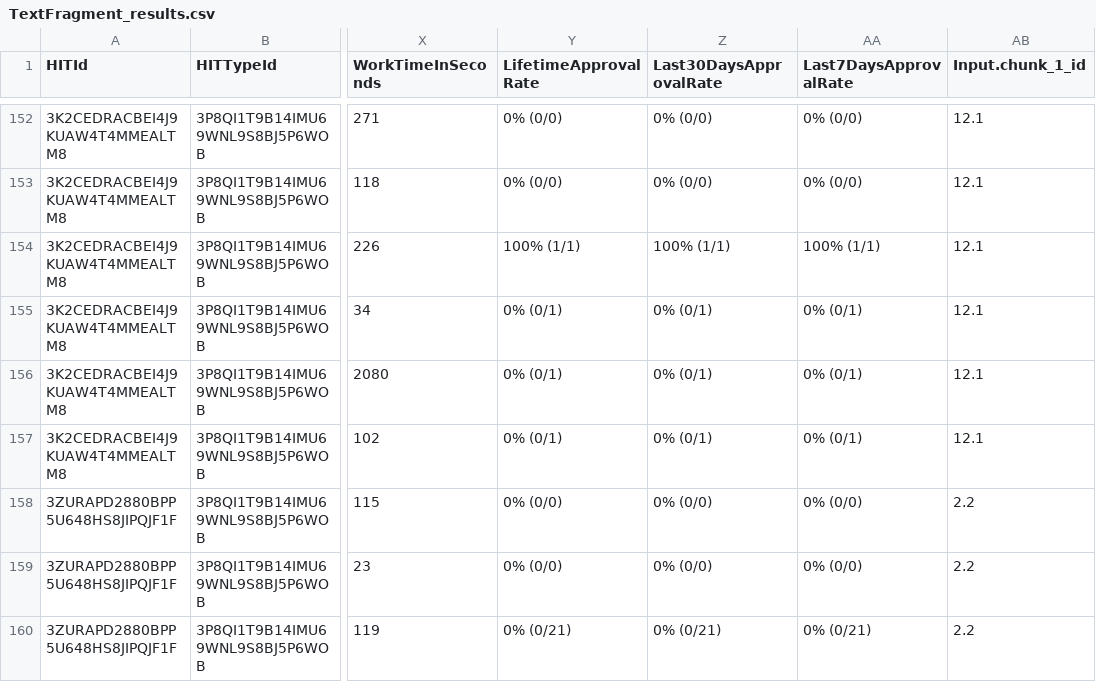
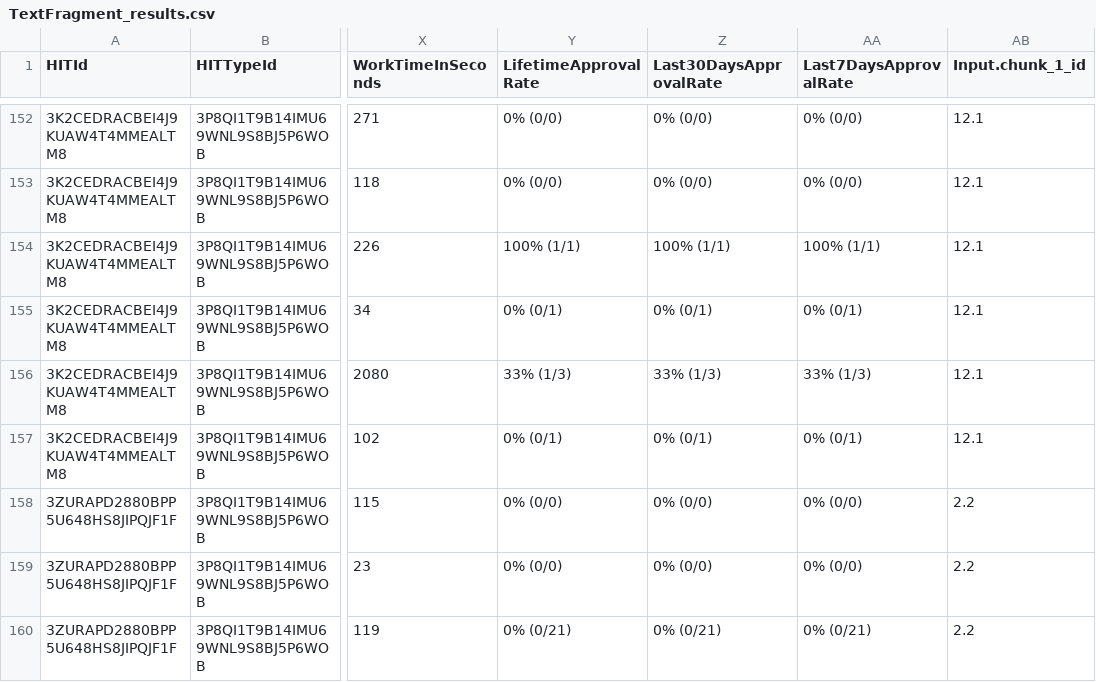
Before and after one commit to aelshen/575-Project, a CSV file: MTurk_results/TextFragment_results.csv, drawn as a sheet; only a part is shown, gaps mark what is left out; the diff covers the shown part only; the diff names each change by its address in the sheet, - before the commit and + after, or states it on an @@ line.

Commit message:
Updated the script to produce CSVs with reject notes, to automate the process

```diff
--- a/MTurk_results/TextFragment_results.csv
+++ b/MTurk_results/TextFragment_results.csv
-Y156 (LifetimeApprovalRate): 0% (0/1)
+Y156 (LifetimeApprovalRate): 33% (1/3)
-Z156 (Last30DaysApprovalRate): 0% (0/1)
+Z156 (Last30DaysApprovalRate): 33% (1/3)
-AA156 (Last7DaysApprovalRate): 0% (0/1)
+AA156 (Last7DaysApprovalRate): 33% (1/3)
```
Also changed, not shown: 57 edited cells elsewhere in this file, 14 other files.
